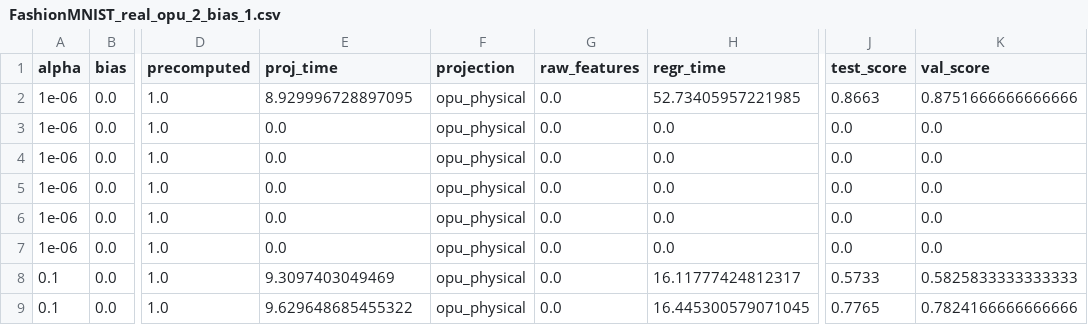
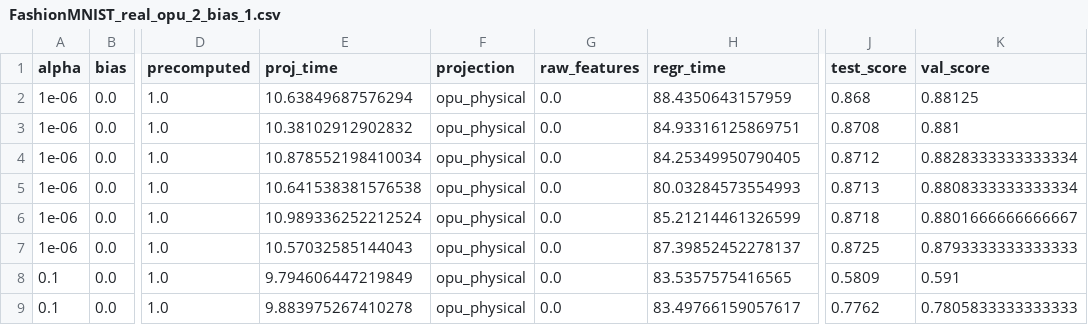
Before and after one commit to joneswack/opu-kernel-experiments, a CSV file: csv/hyperparameter_optimization/FashionMNIST_real_opu_2_bias_1.csv, drawn as a sheet; only a part is shown, gaps mark what is left out; the diff covers the shown part only; the diff names each change by its address in the sheet, - before the commit and + after, or states it on an @@ line.

```diff
--- a/csv/hyperparameter_optimization/FashionMNIST_real_opu_2_bias_1.csv
+++ b/csv/hyperparameter_optimization/FashionMNIST_real_opu_2_bias_1.csv
-E2 (proj_time): 8.929996728897095
+E2 (proj_time): 10.63849687576294
-H2 (regr_time): 52.73405957221985
+H2 (regr_time): 88.4350643157959
-J2 (test_score): 0.8663
+J2 (test_score): 0.868
-K2 (val_score): 0.8751666666666666
+K2 (val_score): 0.88125
-E3 (proj_time): 0.0
+E3 (proj_time): 10.38102912902832
-H3 (regr_time): 0.0
+H3 (regr_time): 84.93316125869751
-J3 (test_score): 0.0
+J3 (test_score): 0.8708
-K3 (val_score): 0.0
+K3 (val_score): 0.881
-E4 (proj_time): 0.0
+E4 (proj_time): 10.878552198410034
-H4 (regr_time): 0.0
+H4 (regr_time): 84.25349950790405
-J4 (test_score): 0.0
+J4 (test_score): 0.8712
-K4 (val_score): 0.0
+K4 (val_score): 0.8828333333333334
-E5 (proj_time): 0.0
+E5 (proj_time): 10.641538381576538
-H5 (regr_time): 0.0
+H5 (regr_time): 80.03284573554993
-J5 (test_score): 0.0
+J5 (test_score): 0.8713
-K5 (val_score): 0.0
+K5 (val_score): 0.8808333333333334
-E6 (proj_time): 0.0
+E6 (proj_time): 10.989336252212524
-H6 (regr_time): 0.0
+H6 (regr_time): 85.21214461326599
-J6 (test_score): 0.0
+J6 (test_score): 0.8718
-K6 (val_score): 0.0
+K6 (val_score): 0.8801666666666667
-E7 (proj_time): 0.0
+E7 (proj_time): 10.57032585144043
-H7 (regr_time): 0.0
+H7 (regr_time): 87.39852452278137
-J7 (test_score): 0.0
+J7 (test_score): 0.8725
-K7 (val_score): 0.0
+K7 (val_score): 0.8793333333333333
-E8 (proj_time): 9.3097403049469
+E8 (proj_time): 9.794606447219849
-H8 (regr_time): 16.11777424812317
+H8 (regr_time): 83.5357575416565
-J8 (test_score): 0.5733
+J8 (test_score): 0.5809
-K8 (val_score): 0.5825833333333333
+K8 (val_score): 0.591
-E9 (proj_time): 9.629648685455322
+E9 (proj_time): 9.883975267410278
-H9 (regr_time): 16.445300579071045
+H9 (regr_time): 83.49766159057617
-J9 (test_score): 0.7765
+J9 (test_score): 0.7762
-K9 (val_score): 0.7824166666666666
+K9 (val_score): 0.7805833333333333
```
Also changed, not shown: 130 edited cells elsewhere in this file, csv/feature_evaluation/FashionMNIST_real_opu_2.csv, csv/hyperparameter_optimization/FashionMNIST_real_opu_2_bias_0.csv, 10 other files.
